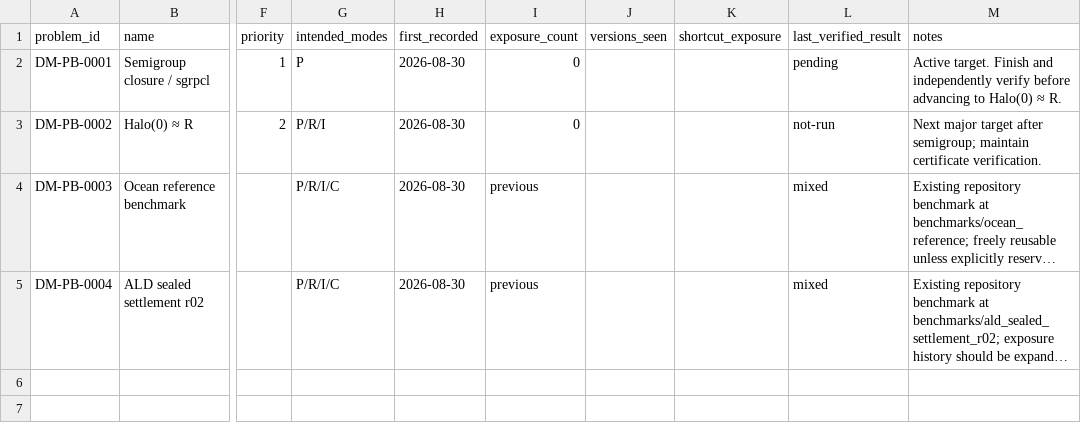
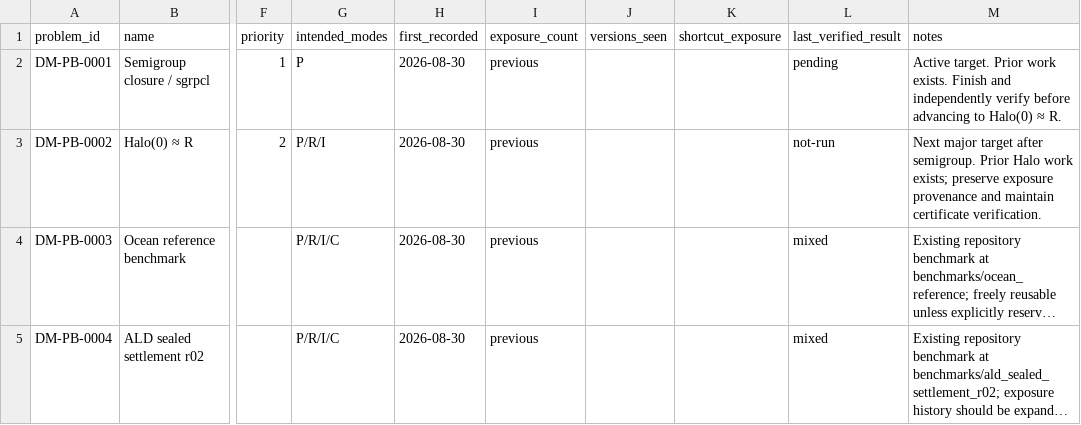
Before and after one commit to btenneson/Data-ATP, a CSV file: benchmarks/problem_bank/problem_bank.csv, drawn as a sheet; only a part is shown, gaps mark what is left out; long unchanged cells end in …; the diff names each change by its address in the sheet, - before the commit and + after, or states it on an @@ line.

Commit message:
Record prior exposure for semigroup and Halo targets

```diff
--- a/benchmarks/problem_bank/problem_bank.csv
+++ b/benchmarks/problem_bank/problem_bank.csv
-I2:I3 (exposure_count): 0
+I2:I3 (exposure_count): previous
-M2 (notes): Active target. Finish and…
+M2 (notes): Active target. Prior work exists. Finish and…
-M3 (notes): …target after semigroup; maintain certificate…
+M3 (notes): …target after semigroup. Prior Halo work exists; preserve exposure provenance and maintain certificate…
```
